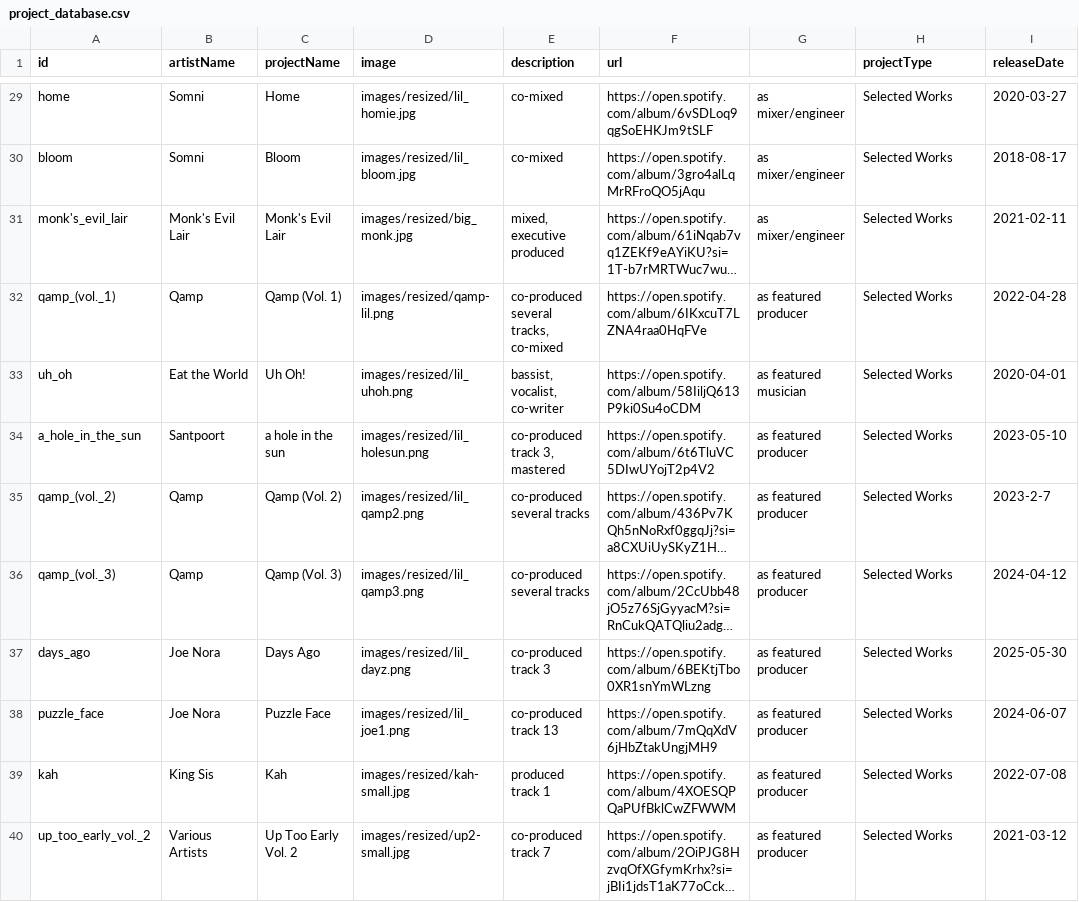
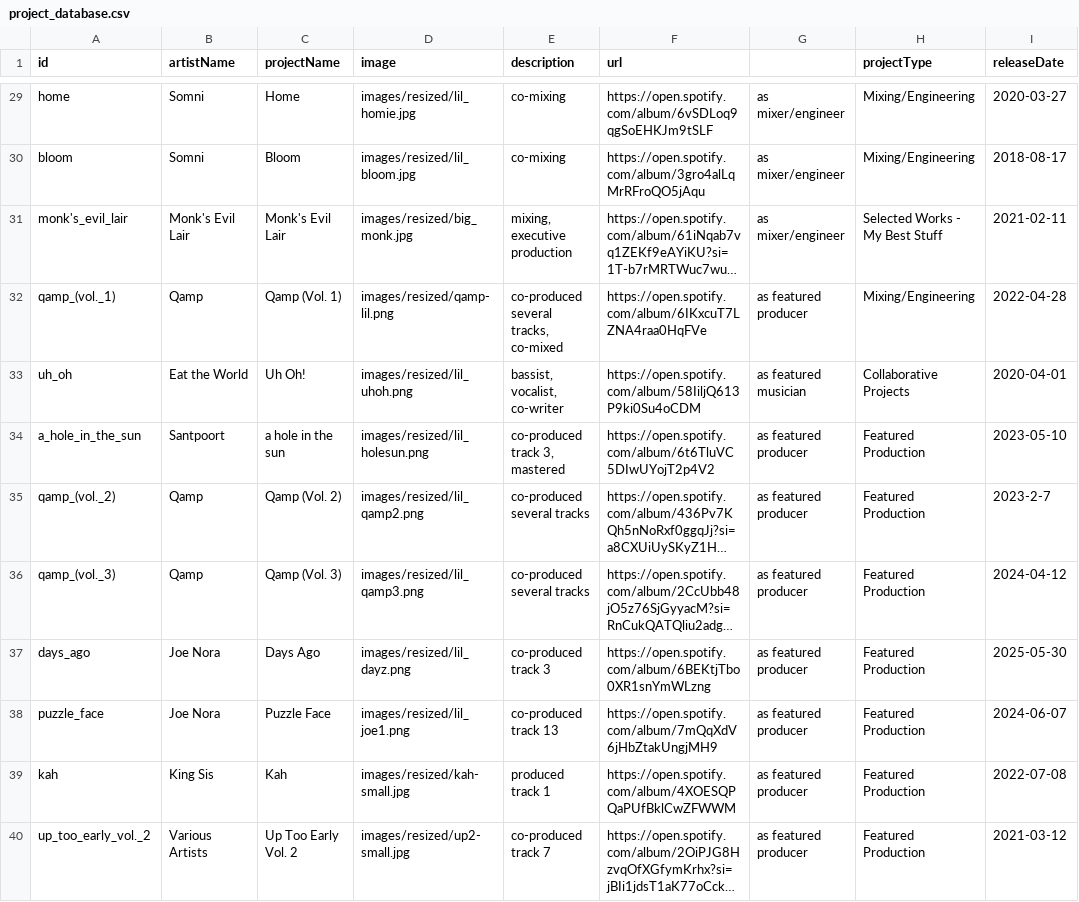
Before and after one commit to bigsodamusicofficial/bigsodamusicofficial.github.io, a CSV file: project_database.csv, drawn as a sheet; only a part is shown, gaps mark what is left out; long unchanged cells end in …; the diff covers the shown part only; the diff names each change by its address in the sheet, - before the commit and + after, or states it on an @@ line.

```diff
--- a/project_database.csv
+++ b/project_database.csv
-E29:E30 (description): co-mixed
+E29:E30 (description): co-mixing
-H29:H30 (projectType): Selected Works
+H29:H30 (projectType): Mixing/Engineering
-E31 (description): mixed, executive produced
+E31 (description): mixing, executive production
-H31 (projectType): Selected Works
+H31 (projectType): Selected Works - My Best Stuff
-H32 (projectType): Selected Works
+H32 (projectType): Mixing/Engineering
-H33 (projectType): Selected Works
+H33 (projectType): Collaborative Projects
-H34:H40 (projectType): Selected Works
+H34:H40 (projectType): Featured Production
```
Also changed, not shown: 40 edited cells elsewhere in this file, 6 other files.
